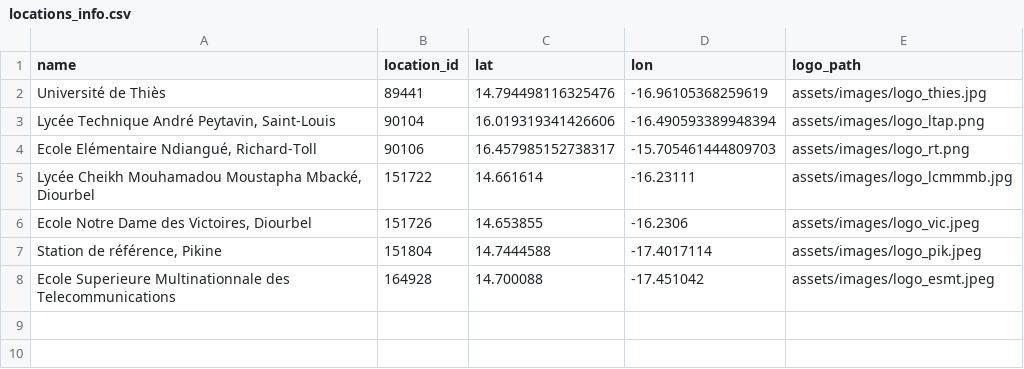
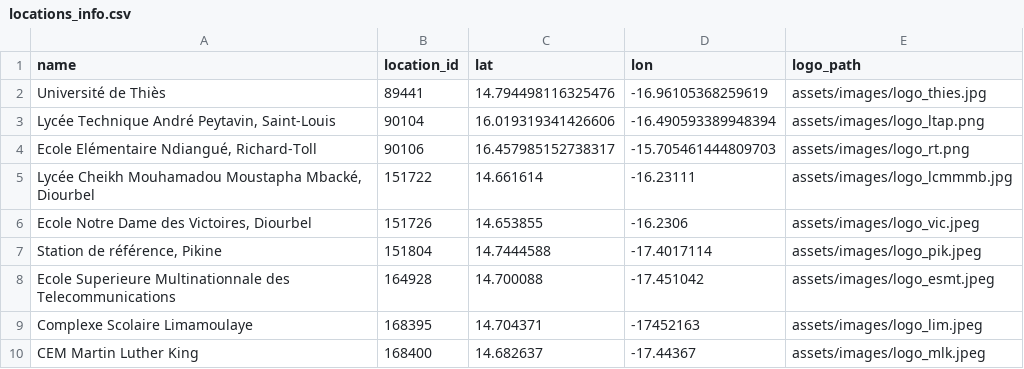
Before and after one commit to Mr-houngbo/respire, a CSV file: locations_info.csv, drawn as a sheet; the diff names each change by its address in the sheet, - before the commit and + after, or states it on an @@ line.

Commit message:
"Version 3.0.0 adding the two new locations deployed details"

```diff
--- a/locations_info.csv
+++ b/locations_info.csv
+row 9: Complexe Scolaire Limamoulaye | 168395 | 14.704371 | -17452163 | assets/images/logo_lim.jpeg
+row 10: CEM Martin Luther King | 168400 | 14.682637 | -17.44367 | assets/images/logo_mlk.jpeg
```
